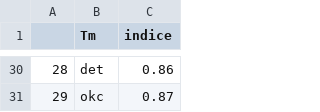
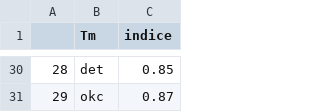
Before and after one commit to BastienChicot/NBApp_streamlit, a CSV file: data/indice_team.csv, drawn as a sheet; only a part is shown, gaps mark what is left out; the diff covers the shown part only; the diff names each change by its address in the sheet, - before the commit and + after, or states it on an @@ line.

```diff
--- a/data/indice_team.csv
+++ b/data/indice_team.csv
-C30 (indice): 0.86
+C30 (indice): 0.85
```
Also changed, not shown: 6 added rows, 6 removed rows, 2 moved rows, 11 edited cells and row numbers in column A elsewhere in this file, Config/coachs.csv, Config/roster.csv, 15 other files.
